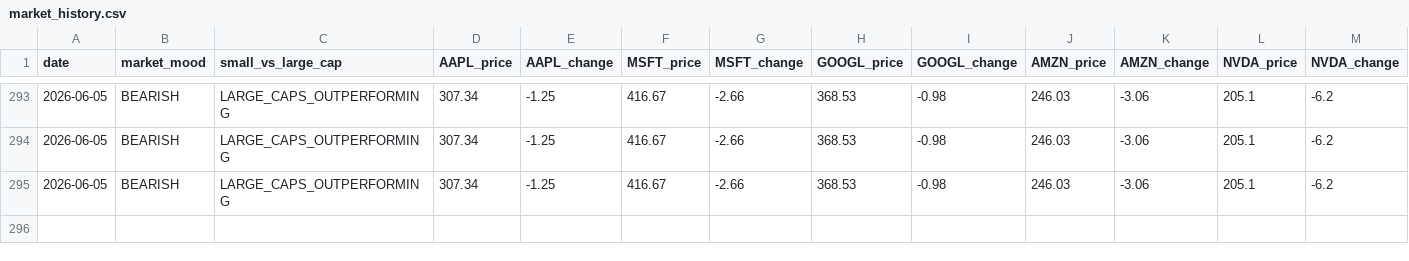
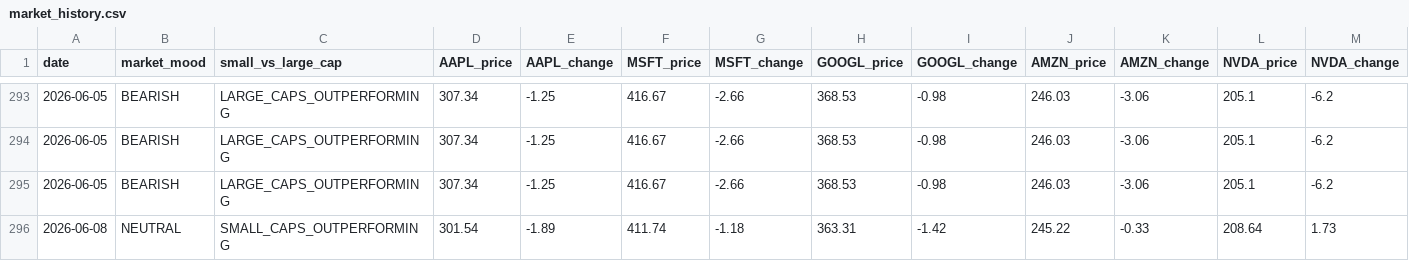
Before and after one commit to jfvitali-stack/microcap-adapted, a CSV file: data/market_history.csv, drawn as a sheet; only a part is shown, gaps mark what is left out; rows hold the shown columns only; the diff names each change by its address in the sheet, - before the commit and + after, or states it on an @@ line.

```diff
--- a/data/market_history.csv
+++ b/data/market_history.csv
+row 296: 2026-06-08 | NEUTRAL | SMALL_CAPS_OUTPERFORMING | 301.54 | -1.89 | 411.74 | -1.18 | 363.31 | -1.42 | 245.22 | -0.33 | 208.64 | 1.73
```
Also changed, not shown: 1 other file.
